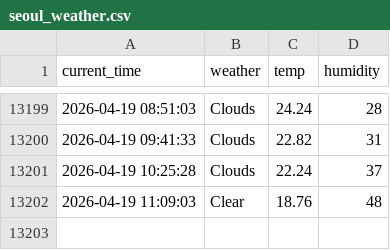
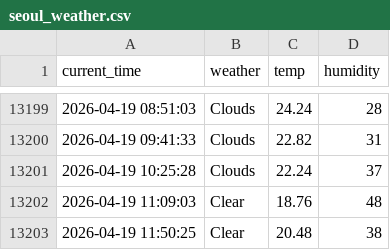
Before and after one commit to simjaehoon1/seoul_weather_5m, a CSV file: seoul_weather.csv, drawn as a sheet; only a part is shown, gaps mark what is left out.

```diff
--- a/seoul_weather.csv
+++ b/seoul_weather.csv
@@ -13202 +13202,2 @@ current_time,weather,temp,humidity
 2026-04-19 11:09:03,Clear,18.76,48
+2026-04-19 11:50:25,Clear,20.48,38
```
